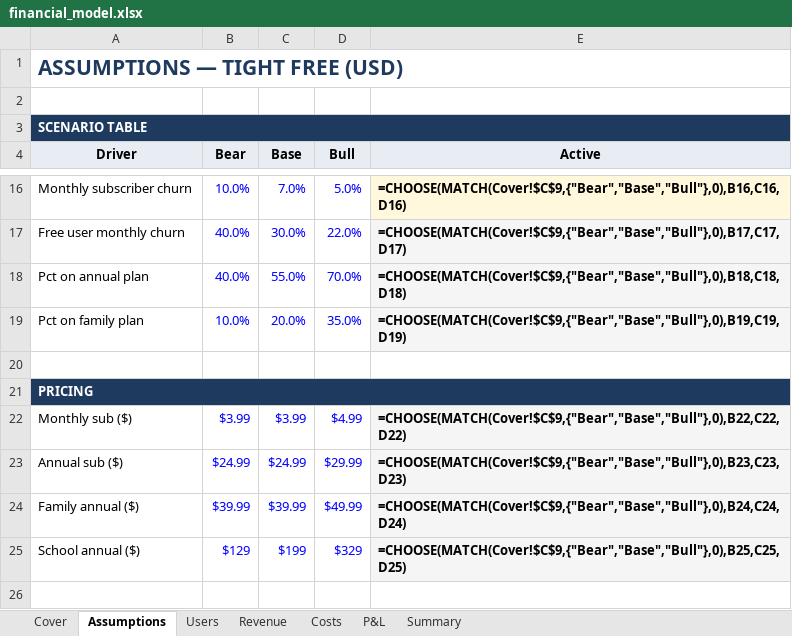
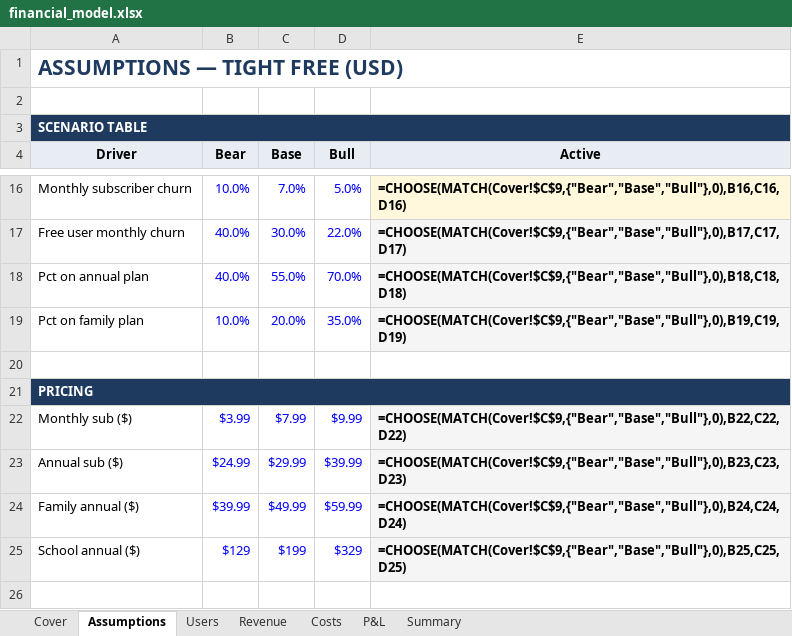
Before and after one commit to digitalcrest01/atlas, an Excel workbook: docs/financial_model.xlsx, sheet Assumptions, drawn as a sheet; only a part is shown, gaps mark what is left out; values as stored, in another font and other column widths than the file's, no borders; formulas without a stored value are shown as written; the diff names each change by its address in the sheet, - before the commit and + after, or states it on an @@ line.

```diff
--- a/docs/financial_model.xlsx (sheet Assumptions)
+++ b/docs/financial_model.xlsx (sheet Assumptions)
-C22 (Base): $3.99
+C22 (Base): $7.99
-D22 (Bull): $4.99
+D22 (Bull): $9.99
-C23 (Base): $24.99
+C23 (Base): $29.99
-D23 (Bull): $29.99
+D23 (Bull): $39.99
-C24 (Base): $39.99
+C24 (Base): $49.99
-D24 (Bull): $49.99
+D24 (Bull): $59.99
```
Also changed, not shown: 10 other files.
